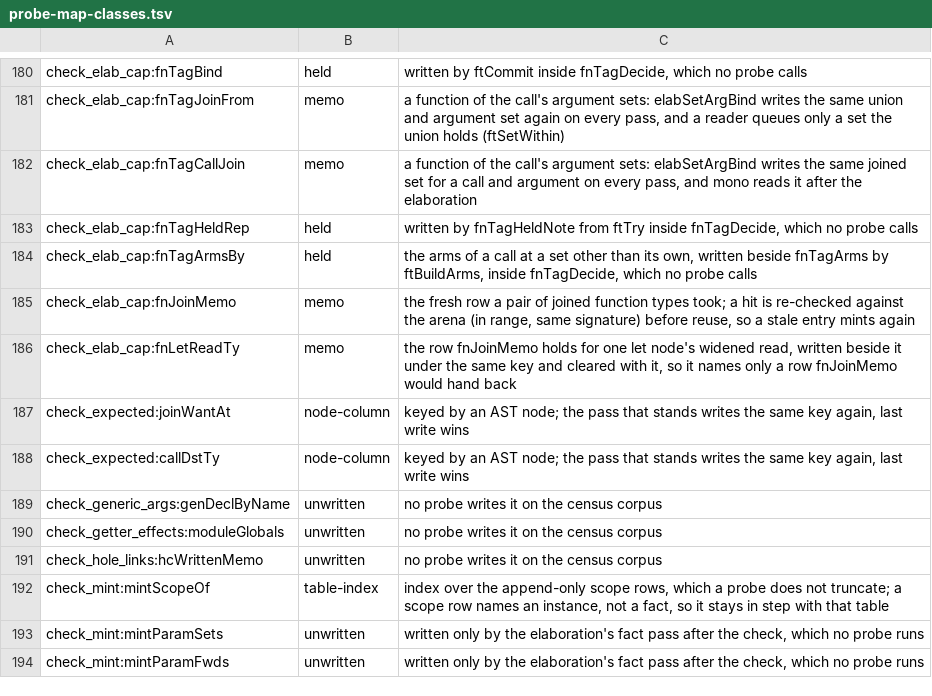
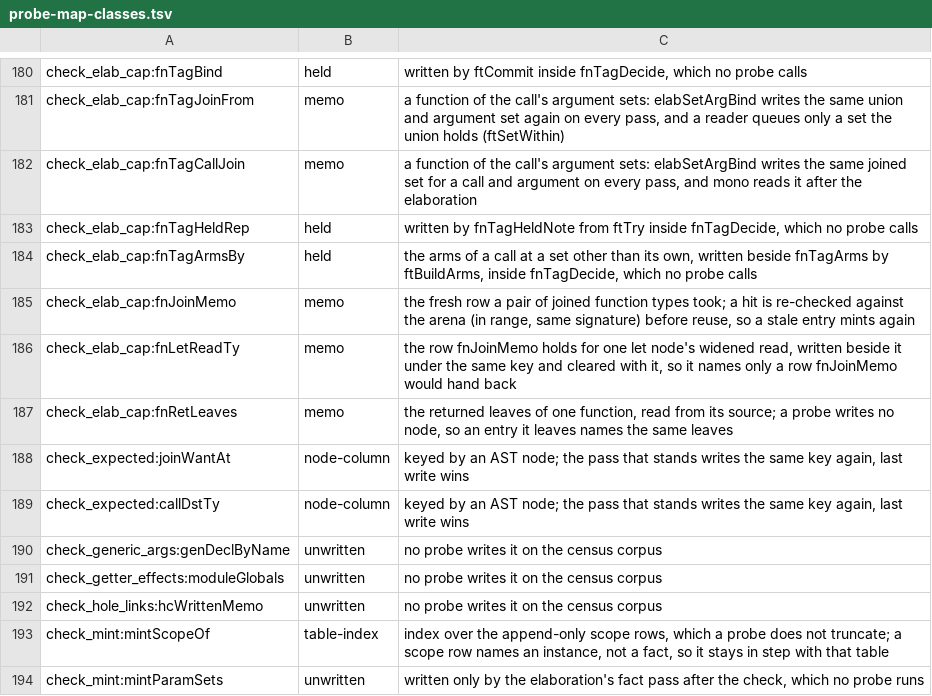
Before and after one commit to voces/vl, a TSV file: scripts/probe-map-classes.tsv, drawn as a sheet; only a part is shown, gaps mark what is left out; the shorter side is filled out with more unchanged rows; the diff names each change by its address in the sheet, - before the commit and + after, or states it on an @@ line.

```diff
--- a/scripts/probe-map-classes.tsv
+++ b/scripts/probe-map-classes.tsv
+row 187: check_elab_cap:fnRetLeaves | memo | the returned leaves of one function, read from its source; a probe writes no node, so an entry it leaves names the same leaves
```
Also changed, not shown: 14 other files.
